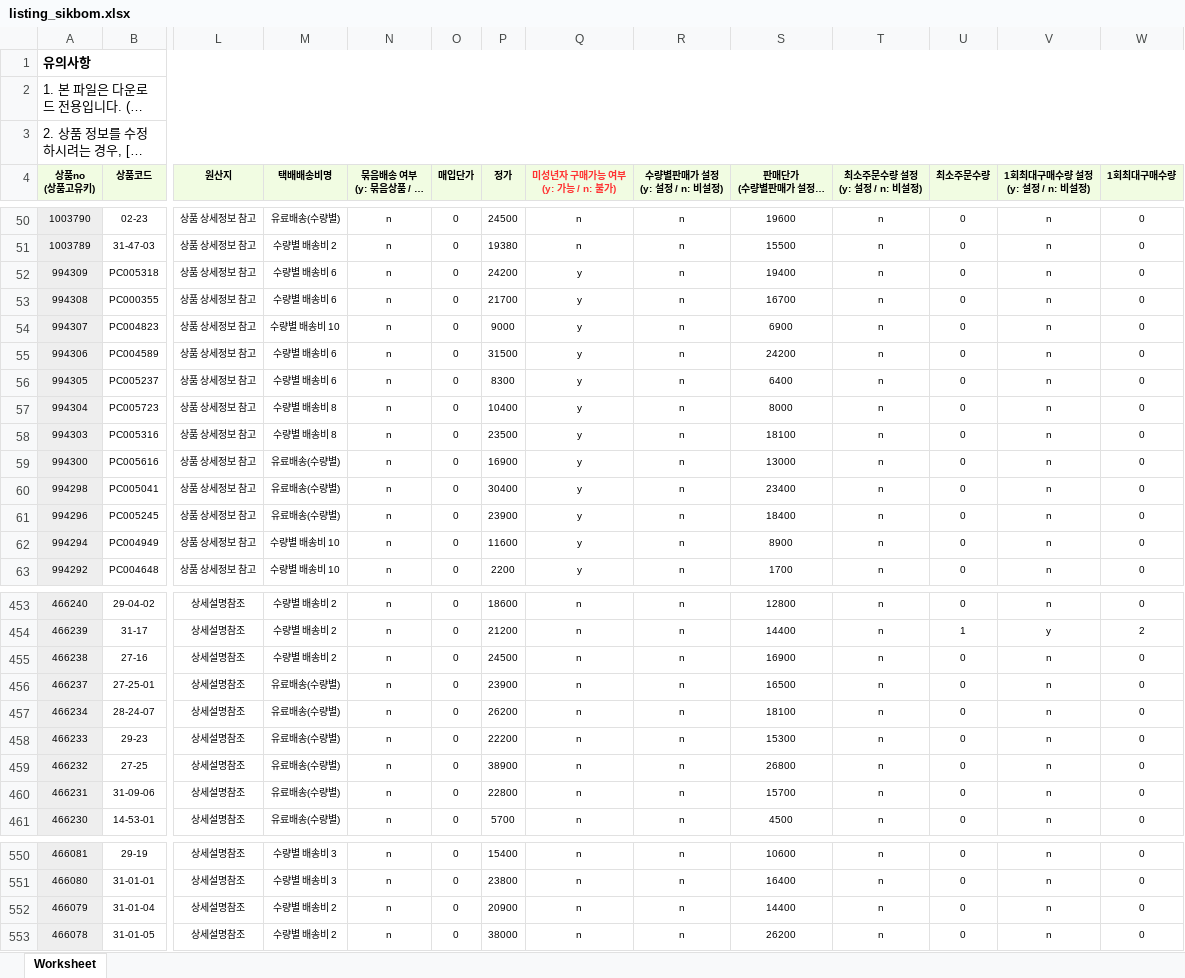
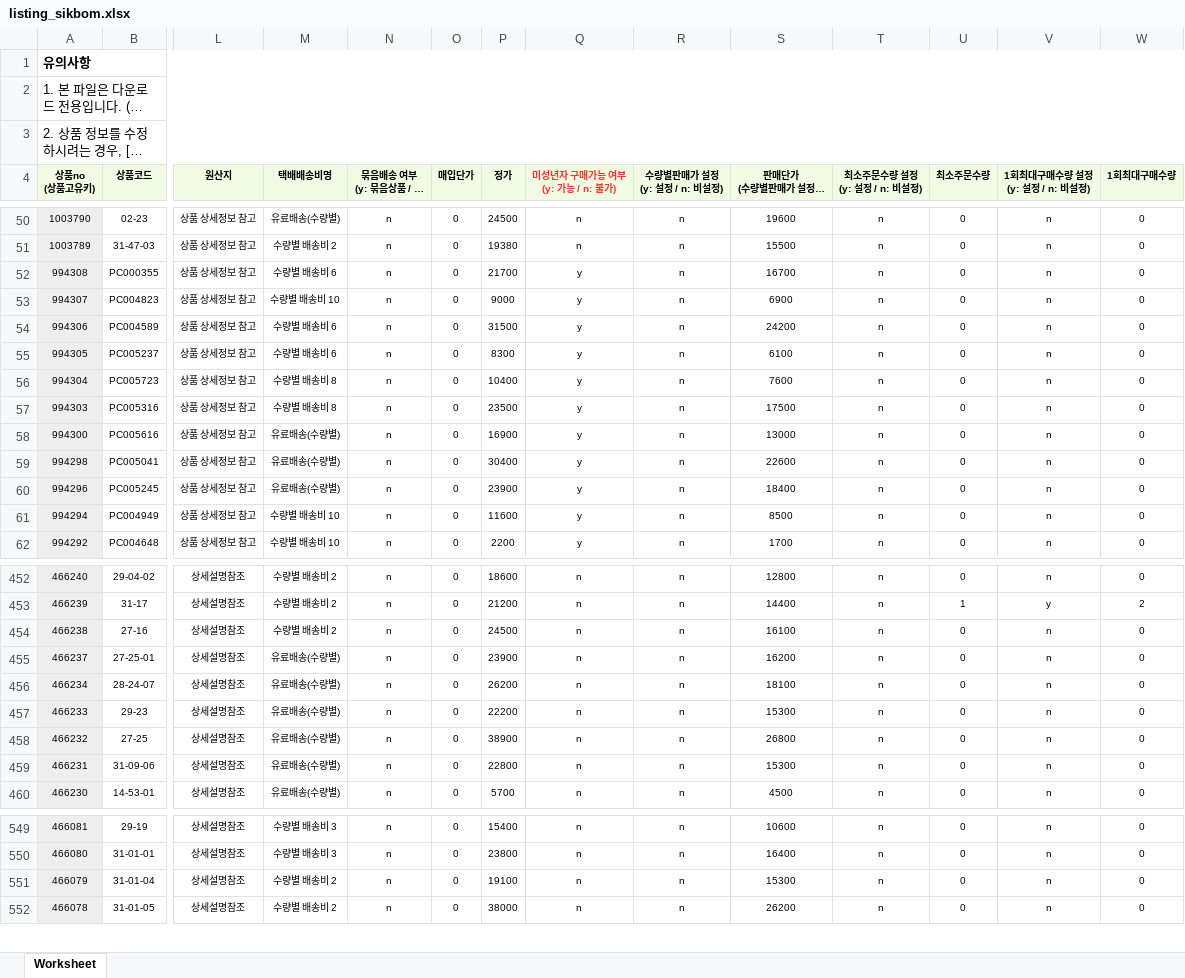
Before and after one commit to OURPROJECTDAO/work-automation-app, an Excel workbook: reference/listing_sikbom.xlsx, sheet Worksheet, drawn as a sheet; only a part is shown, gaps mark what is left out; long unchanged cells end in …; values as stored, in another font and other column widths than the file's, no borders; removed rows and columns are numbered as before the commit, all else as after; rows hold the shown columns only; the diff covers the shown part only; the diff names each change by its address in the sheet, - before the commit and + after, or states it on an @@ line.

Commit message:
data(listing-raw): sikbom 원본양식 갱신

```diff
--- a/reference/listing_sikbom.xlsx (sheet Worksheet)
+++ b/reference/listing_sikbom.xlsx (sheet Worksheet)
-row 52: 994309 | PC005318 | 상품 상세정보 참고 | 수량별 배송비 6 | n | 0 | 24200 | y | n | 19400 | n | 0 | n | 0
-S55: 6400
+S55: 6100
-S56: 8000
+S56: 7600
-S57: 18100
+S57: 17500
-S59: 23400
+S59: 22600
-S61: 8900
+S61: 8500
-S454: 16900
+S454: 16100
-S455: 16500
+S455: 16200
-S459: 15700
+S459: 15300
-P551 (정가): 20900
+P551 (정가): 19100
-S551: 14400
+S551: 15300
```
Also changed, not shown: 13 edited cells elsewhere in this sheet.
